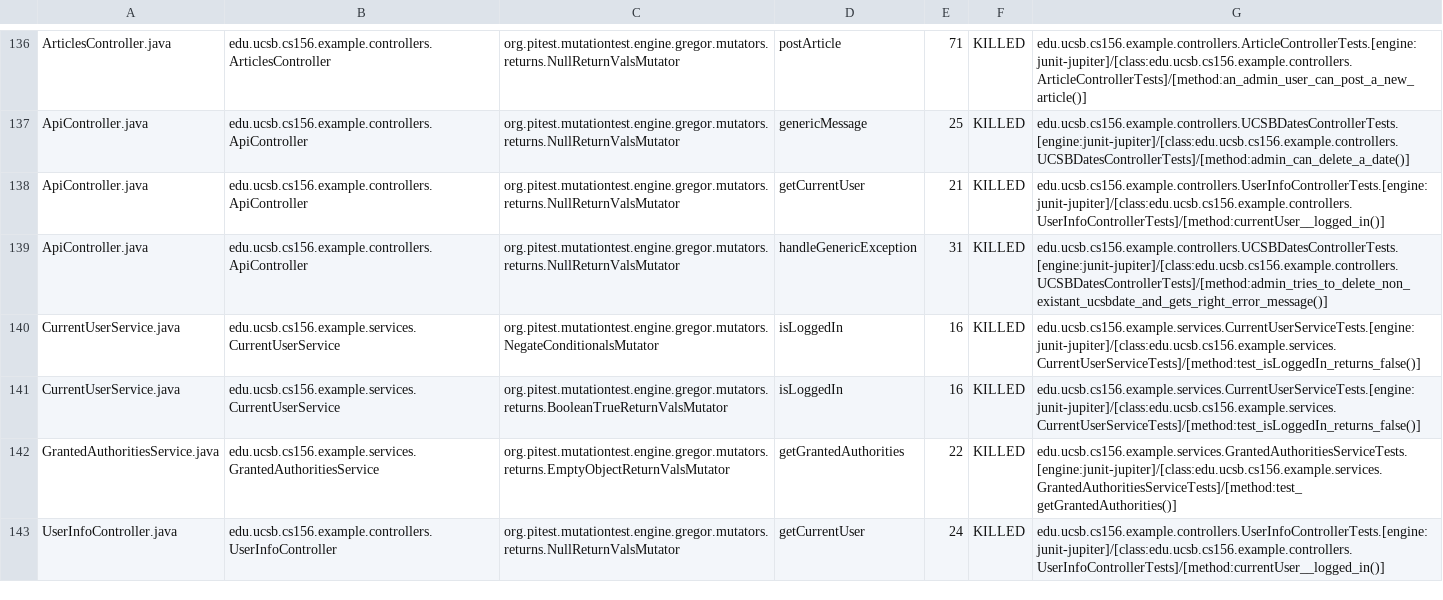
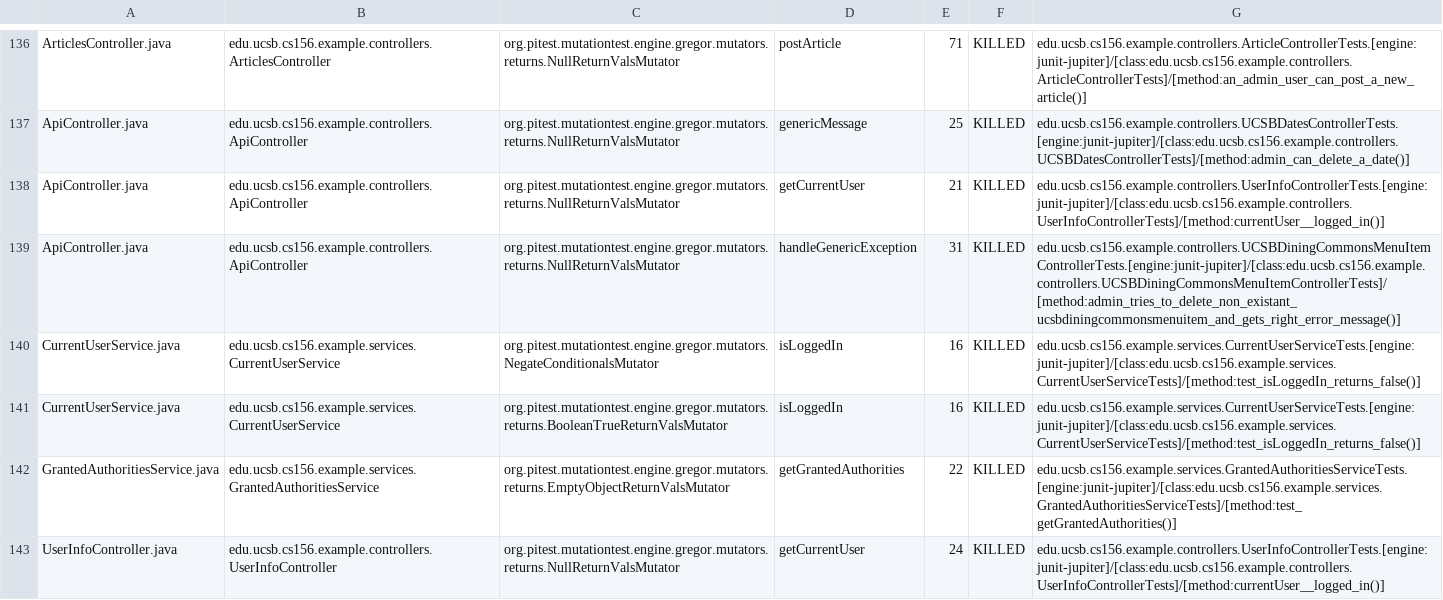
Before and after one commit to ucsb-cs156-s24/team02-s24-4pm-7, a CSV file: prs/56/pitest/mutations.csv, drawn as a sheet; only a part is shown, gaps mark what is left out.

Commit message:
Deploying to gh-pages from @ ucsb-cs156-s24/team02-s24-4pm-7@0407c982b2d5e7db8c72c9b4cdbf707f5a7de846 🚀

```diff
--- a/prs/56/pitest/mutations.csv
+++ b/prs/56/pitest/mutations.csv
@@ -138,3 +138,3 @@ ApiController.java,edu.ucsb.cs156.example.controllers.ApiController,org.pitest.m
 ApiController.java,edu.ucsb.cs156.example.controllers.ApiController,org.pitest.mutationtest.engine.gregor.mutators.returns.NullReturnValsMutator,getCurrentUser,21,KILLED,edu.ucsb.cs156.example.controllers.UserInfoControllerTests.[engine:junit-jupiter]/[class:edu.ucsb.cs156.example.controllers.UserInfoControllerTests]/[method:currentUser__logged_in()]
-ApiController.java,edu.ucsb.cs156.example.controllers.ApiController,org.pitest.mutationtest.engine.gregor.mutators.returns.NullReturnValsMutator,handleGenericException,31,KILLED,edu.ucsb.cs156.example.controllers.UCSBDatesControllerTests.[engine:junit-jupiter]/[class:edu.ucsb.cs156.example.controllers.UCSBDatesControllerTests]/[method:admin_tries_to_delete_non_existant_ucsbdate_and_gets_right_error_message()]
+ApiController.java,edu.ucsb.cs156.example.controllers.ApiController,org.pitest.mutationtest.engine.gregor.mutators.returns.NullReturnValsMutator,handleGenericException,31,KILLED,edu.ucsb.cs156.example.controllers.UCSBDiningCommonsMenuItemControllerTests.[engine:junit-jupiter]/[class:edu.ucsb.cs156.example.controllers.UCSBDiningCommonsMenuItemControllerTests]/[method:admin_tries_to_delete_non_existant_ucsbdiningcommonsmenuitem_and_gets_right_error_message()]
 CurrentUserService.java,edu.ucsb.cs156.example.services.CurrentUserService,org.pitest.mutationtest.engine.gregor.mutators.NegateConditionalsMutator,isLoggedIn,16,KILLED,edu.ucsb.cs156.example.services.CurrentUserServiceTests.[engine:junit-jupiter]/[class:edu.ucsb.cs156.example.services.CurrentUserServiceTests]/[method:test_isLoggedIn_returns_false()]
```
Also changed, not shown: 17 other files.
